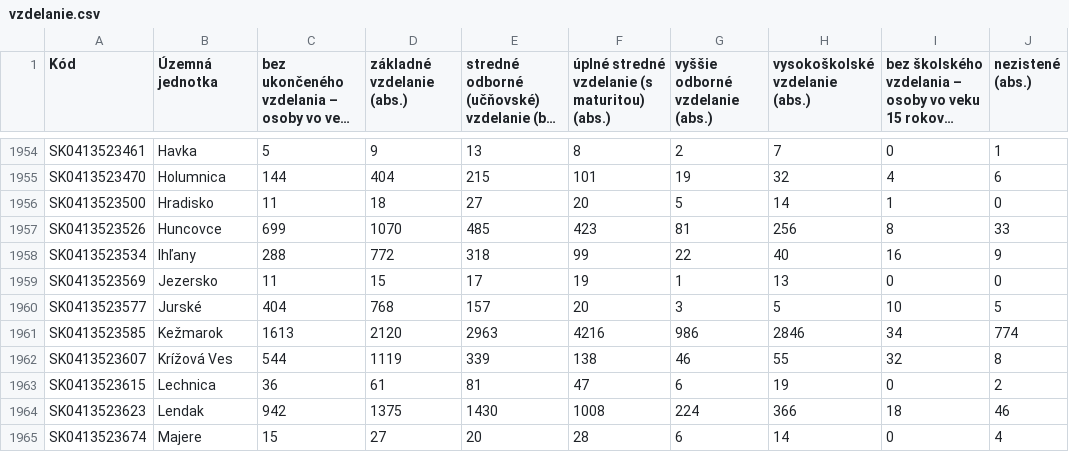
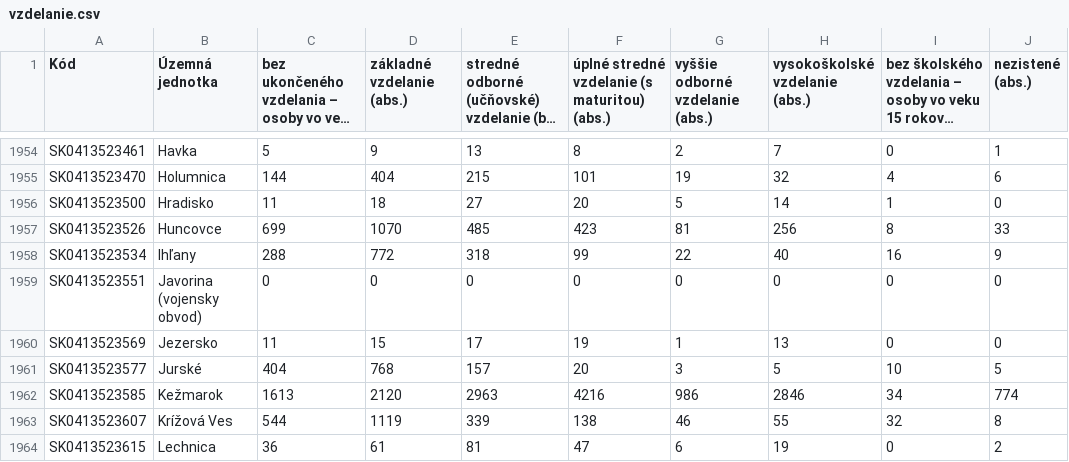
Before and after one commit to victoriavici/AUS_semestralka, a CSV file: data/vzdelanie.csv, drawn as a sheet; only a part is shown, gaps mark what is left out; the shorter side is filled out with more unchanged rows; long unchanged cells end in …; the diff names each change by its address in the sheet, - before the commit and + after, or states it on an @@ line.

```diff
--- a/data/vzdelanie.csv
+++ b/data/vzdelanie.csv
+row 1959: SK0413523551 | Javorina (vojensky obvod) | 0 | 0 | 0 | 0 | 0 | 0 | 0 | 0
```
Also changed, not shown: 18 other files.
